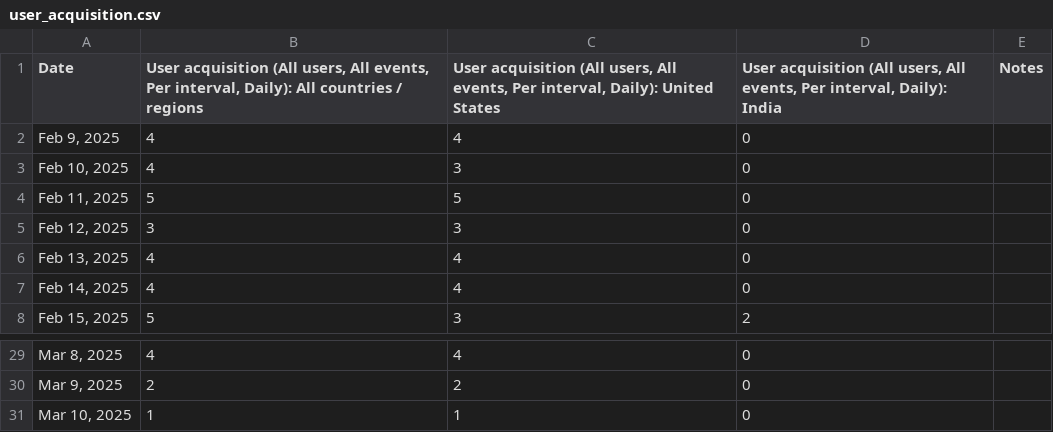
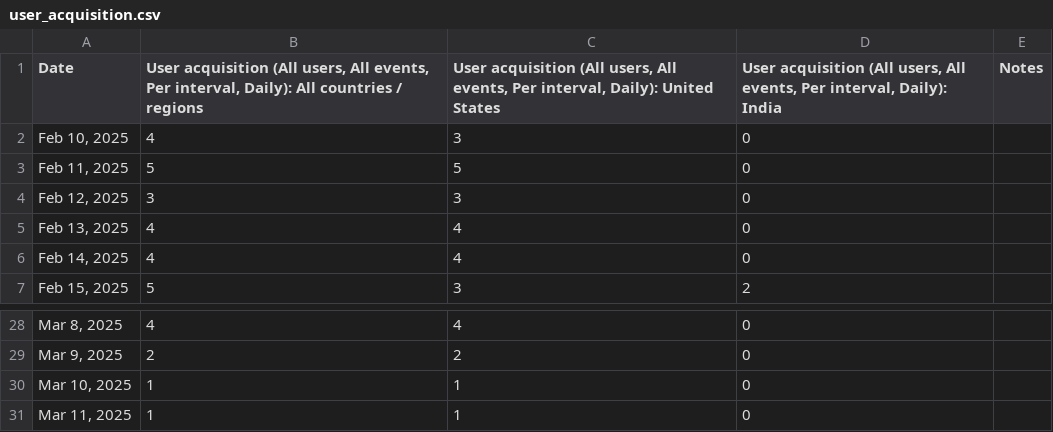
Before and after one commit to Hamisi-shingwa/CGSO_CSV_BACKEND, a CSV file: storage/uploaded/user_acquisition.csv, drawn as a sheet; only a part is shown, gaps mark what is left out.

```diff
--- a/storage/uploaded/user_acquisition.csv
+++ b/storage/uploaded/user_acquisition.csv
@@ -1,3 +1,2 @@
 Date,"User acquisition (All users, All events, Per interval, Daily): All countries / regions","User acquisition (All users, All events, Per interval, Daily): United States","User acquisition (All users, All events, Per interval, Daily): India",Notes
-"Feb 9, 2025",4,4,0,
 "Feb 10, 2025",4,3,0,
@@ -31 +30,2 @@ Date,"User acquisition (All users, All events, Per interval, Daily): All countri
 "Mar 10, 2025",1,1,0,
+"Mar 11, 2025",1,1,0,
```
Also changed, not shown: storage/uploaded/lostuser.csv, 7 other files.
